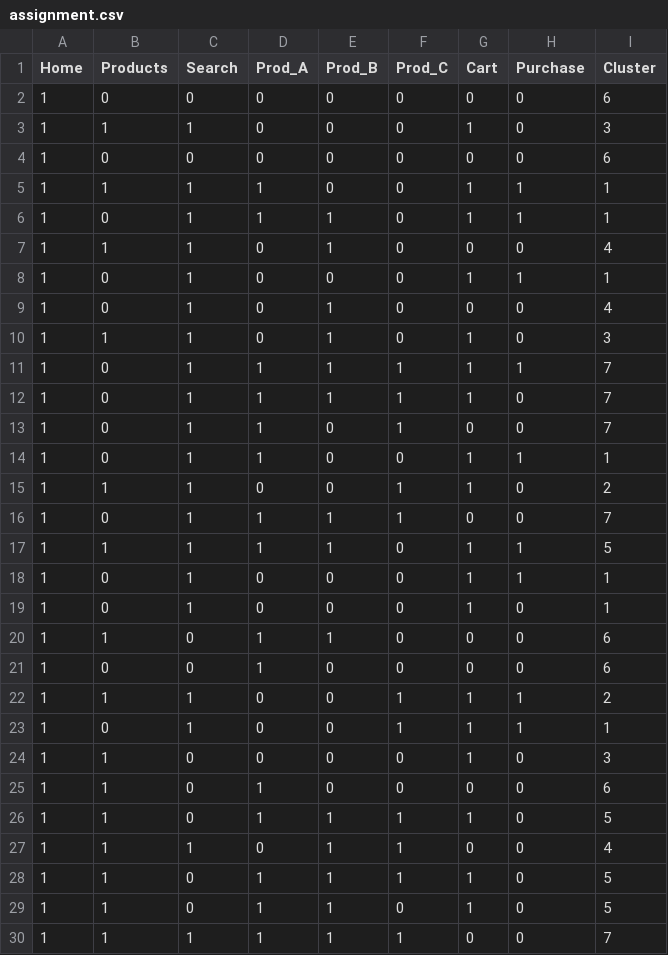
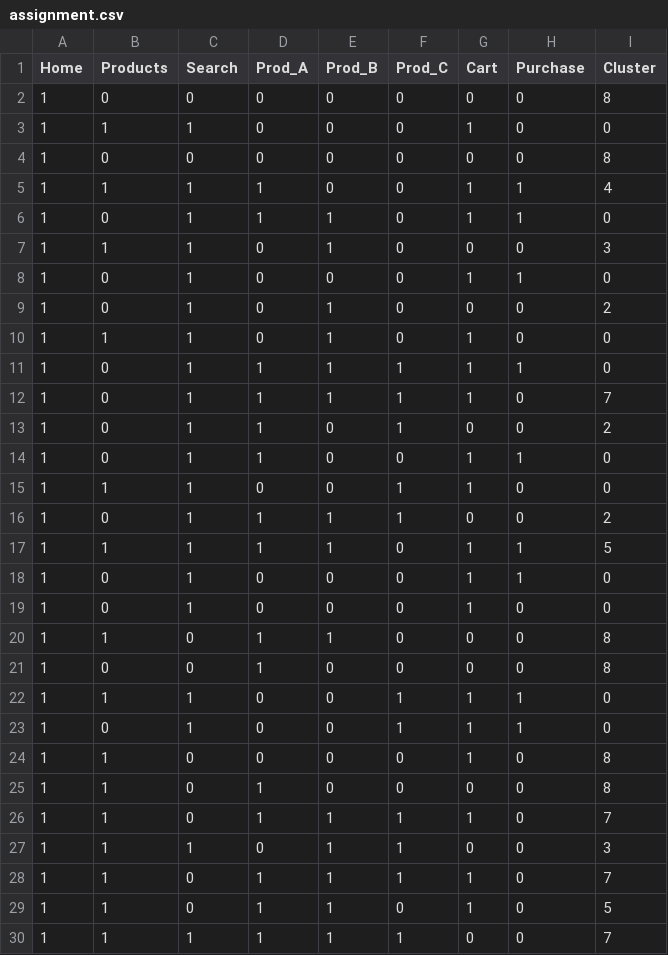
Before and after one commit to hmhuan/HCMUS_HK6_KTDL, a CSV file: Labs/Lab04/src/assignment.csv, drawn as a sheet; only a part is shown; the diff covers the shown part only.

```diff
--- a/Labs/Lab04/src/assignment.csv
+++ b/Labs/Lab04/src/assignment.csv
@@ -1,29 +1,29 @@
 Home, Products, Search, Prod_A, Prod_B, Prod_C, Cart, Purchase, Cluster
-1, 0, 0, 0, 0, 0, 0, 0, 6
-1, 1, 1, 0, 0, 0, 1, 0, 3
-1, 0, 0, 0, 0, 0, 0, 0, 6
-1, 1, 1, 1, 0, 0, 1, 1, 1
-1, 0, 1, 1, 1, 0, 1, 1, 1
-1, 1, 1, 0, 1, 0, 0, 0, 4
-1, 0, 1, 0, 0, 0, 1, 1, 1
-1, 0, 1, 0, 1, 0, 0, 0, 4
-1, 1, 1, 0, 1, 0, 1, 0, 3
-1, 0, 1, 1, 1, 1, 1, 1, 7
+1, 0, 0, 0, 0, 0, 0, 0, 8
+1, 1, 1, 0, 0, 0, 1, 0, 0
+1, 0, 0, 0, 0, 0, 0, 0, 8
+1, 1, 1, 1, 0, 0, 1, 1, 4
+1, 0, 1, 1, 1, 0, 1, 1, 0
+1, 1, 1, 0, 1, 0, 0, 0, 3
+1, 0, 1, 0, 0, 0, 1, 1, 0
+1, 0, 1, 0, 1, 0, 0, 0, 2
+1, 1, 1, 0, 1, 0, 1, 0, 0
+1, 0, 1, 1, 1, 1, 1, 1, 0
 1, 0, 1, 1, 1, 1, 1, 0, 7
-1, 0, 1, 1, 0, 1, 0, 0, 7
-1, 0, 1, 1, 0, 0, 1, 1, 1
-1, 1, 1, 0, 0, 1, 1, 0, 2
-1, 0, 1, 1, 1, 1, 0, 0, 7
+1, 0, 1, 1, 0, 1, 0, 0, 2
+1, 0, 1, 1, 0, 0, 1, 1, 0
+1, 1, 1, 0, 0, 1, 1, 0, 0
+1, 0, 1, 1, 1, 1, 0, 0, 2
 1, 1, 1, 1, 1, 0, 1, 1, 5
-1, 0, 1, 0, 0, 0, 1, 1, 1
-1, 0, 1, 0, 0, 0, 1, 0, 1
-1, 1, 0, 1, 1, 0, 0, 0, 6
-1, 0, 0, 1, 0, 0, 0, 0, 6
-1, 1, 1, 0, 0, 1, 1, 1, 2
-1, 0, 1, 0, 0, 1, 1, 1, 1
-1, 1, 0, 0, 0, 0, 1, 0, 3
-1, 1, 0, 1, 0, 0, 0, 0, 6
-1, 1, 0, 1, 1, 1, 1, 0, 5
-1, 1, 1, 0, 1, 1, 0, 0, 4
-1, 1, 0, 1, 1, 1, 1, 0, 5
+1, 0, 1, 0, 0, 0, 1, 1, 0
+1, 0, 1, 0, 0, 0, 1, 0, 0
+1, 1, 0, 1, 1, 0, 0, 0, 8
+1, 0, 0, 1, 0, 0, 0, 0, 8
+1, 1, 1, 0, 0, 1, 1, 1, 0
+1, 0, 1, 0, 0, 1, 1, 1, 0
+1, 1, 0, 0, 0, 0, 1, 0, 8
+1, 1, 0, 1, 0, 0, 0, 0, 8
+1, 1, 0, 1, 1, 1, 1, 0, 7
+1, 1, 1, 0, 1, 1, 0, 0, 3
+1, 1, 0, 1, 1, 1, 1, 0, 7
 1, 1, 0, 1, 1, 0, 1, 0, 5
```
Also changed, not shown: 64 edited cells elsewhere in this file, 2 other files.
